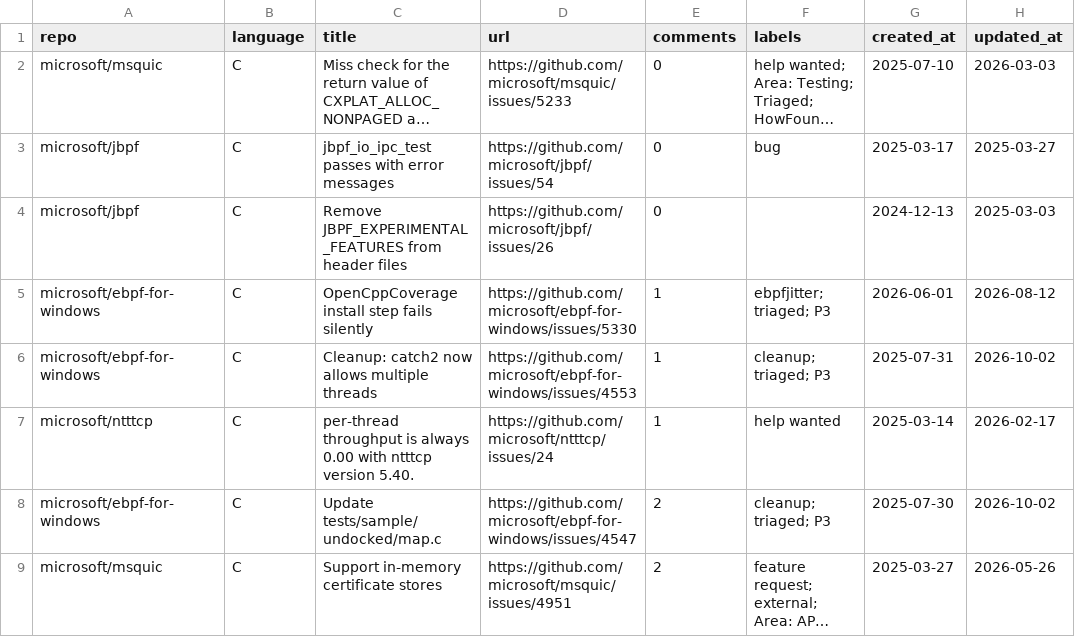
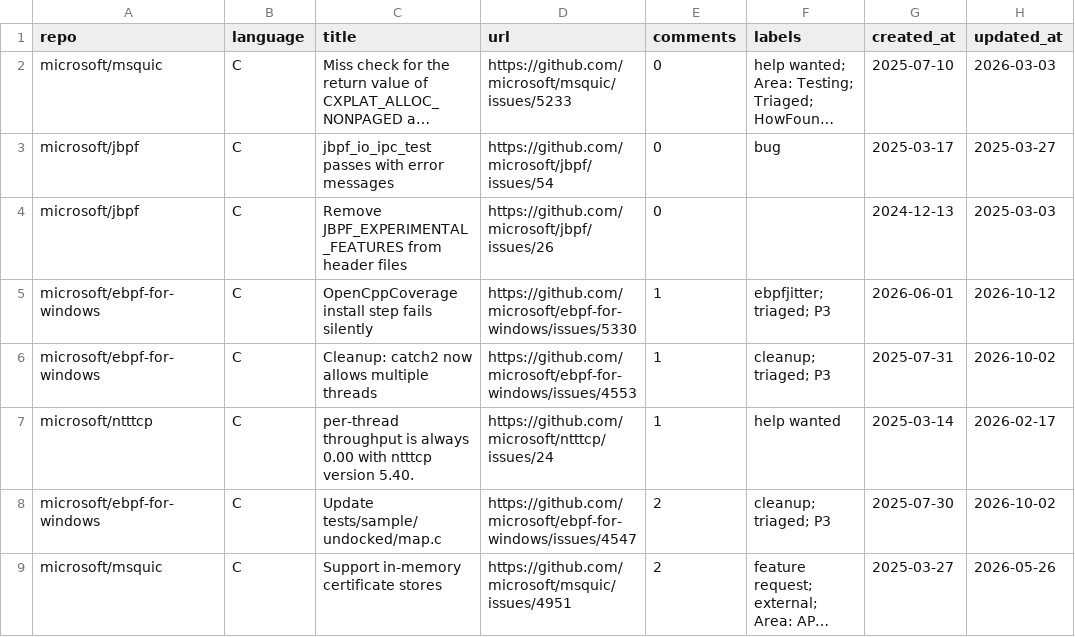
Before and after one commit to drkrillo/good-first-issues, a CSV file: good_first_issues.csv, drawn as a sheet; only a part is shown; long unchanged cells end in …; the diff covers the shown part only.

```diff
--- a/good_first_issues.csv
+++ b/good_first_issues.csv
@@ -4,3 +4,3 @@ microsoft/jbpf,C,jbpf_io_ipc_test passes with error messages,https://github.com/
 microsoft/jbpf,C,Remove JBPF_EXPERIMENTAL_FEATURES from  header files,https://github.com/microsoft/jbpf/issues/26,0,,2024-12-13,2025-03-03
-microsoft/ebpf-for-windows,C,OpenCppCoverage install step fails silently,https://github.com/microsoft/ebpf-for-windows/issues/5330,1,ebpfjitter; triaged; P3,2026-06-01,2026-08-12
+microsoft/ebpf-for-windows,C,OpenCppCoverage install step fails silently,https://github.com/microsoft/ebpf-for-windows/issues/5330,1,ebpfjitter; triaged; P3,2026-06-01,2026-10-12
 microsoft/ebpf-for-windows,C,Cleanup: catch2 now allows multiple threads,https://github.com/microsoft/ebpf-for-windows/issues/4553,1,cleanup; triaged; P3,2025-07-31,2026-10-02
```
Also changed, not shown: 5 added rows, 8 removed rows and 3 edited cells elsewhere in this file, 1 other file.
